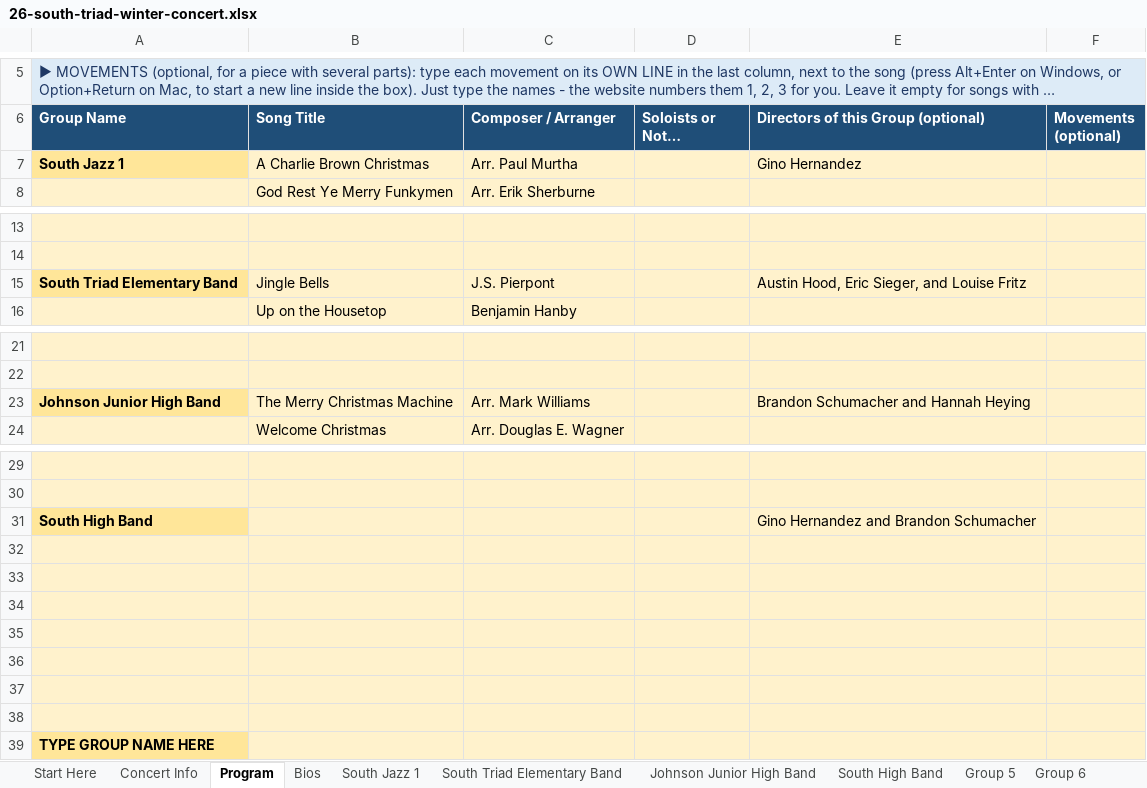
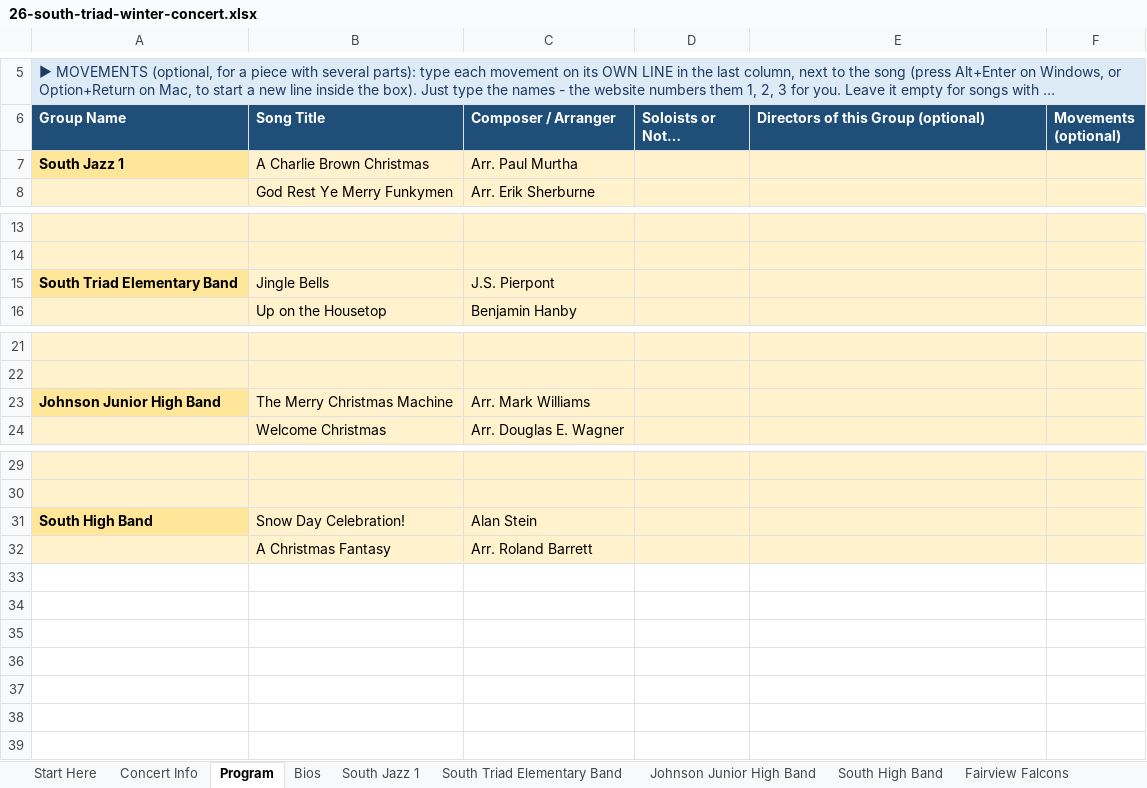
Before and after one commit to btschu/26-south-triad-winter-concert, an Excel workbook: data/26-south-triad-winter-concert.xlsx, sheet Program, drawn as a sheet; only a part is shown, gaps mark what is left out; long unchanged cells end in …; values as stored, in another font and other column widths than the file's, no borders; removed rows and columns are numbered as before the commit, all else as after; the diff names each change by its address in the sheet, - before the commit and + after, or states it on an @@ line.

```diff
--- a/data/26-south-triad-winter-concert.xlsx (sheet Program)
+++ b/data/26-south-triad-winter-concert.xlsx (sheet Program)
-sheet tab: Group 5
+sheet tab: Fairview Falcons
-E7: Gino Hernandez
+E7: (empty)
-E15: Austin Hood, Eric Sieger, and Louise Fritz
+E15: (empty)
-E23: Brandon Schumacher and Hannah Heying
+E23: (empty)
-row 31: South High Band |  |  |  | Gino Hernandez and Brandon Schumacher
-row 31: (empty)
+row 31: South High Band | Snow Day Celebration! | Alan Stein
-A31 fill: #FFF2CC
+A31 fill: #FFE699
-row 32: (empty)
+row 32:  | A Christmas Fantasy | Arr. Roland Barrett
-row 34: (empty)
-row 35: (empty)
-row 36: (empty)
-row 37: (empty)
-row 38: (empty)
-row 39: TYPE GROUP NAME HERE
```
Also changed, not shown: sheet South Triad Elementary Band, sheet Fairview Falcons, sheet Concert Info, other sheet tabs.
